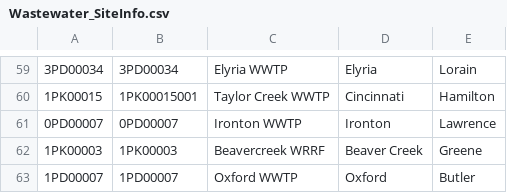
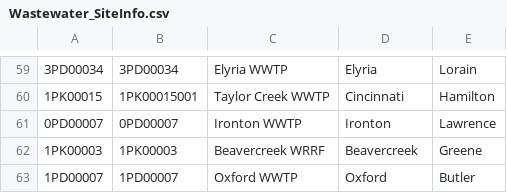
Before and after one commit to recklessop/covid19_ohio, a CSV file: Wastewater_SiteInfo.csv, drawn as a sheet; only a part is shown, gaps mark what is left out.

```diff
--- a/Wastewater_SiteInfo.csv
+++ b/Wastewater_SiteInfo.csv
@@ -61,3 +61,3 @@
 "0PD00007","0PD00007","Ironton WWTP","Ironton","Lawrence"
-"1PK00003","1PK00003","Beavercreek WRRF","Beaver Creek","Greene"
+"1PK00003","1PK00003","Beavercreek WRRF","Beavercreek","Greene"
 "1PD00007","1PD00007","Oxford WWTP","Oxford","Butler"
```
Also changed, not shown: COVIDSummaryDataZIP.csv.
